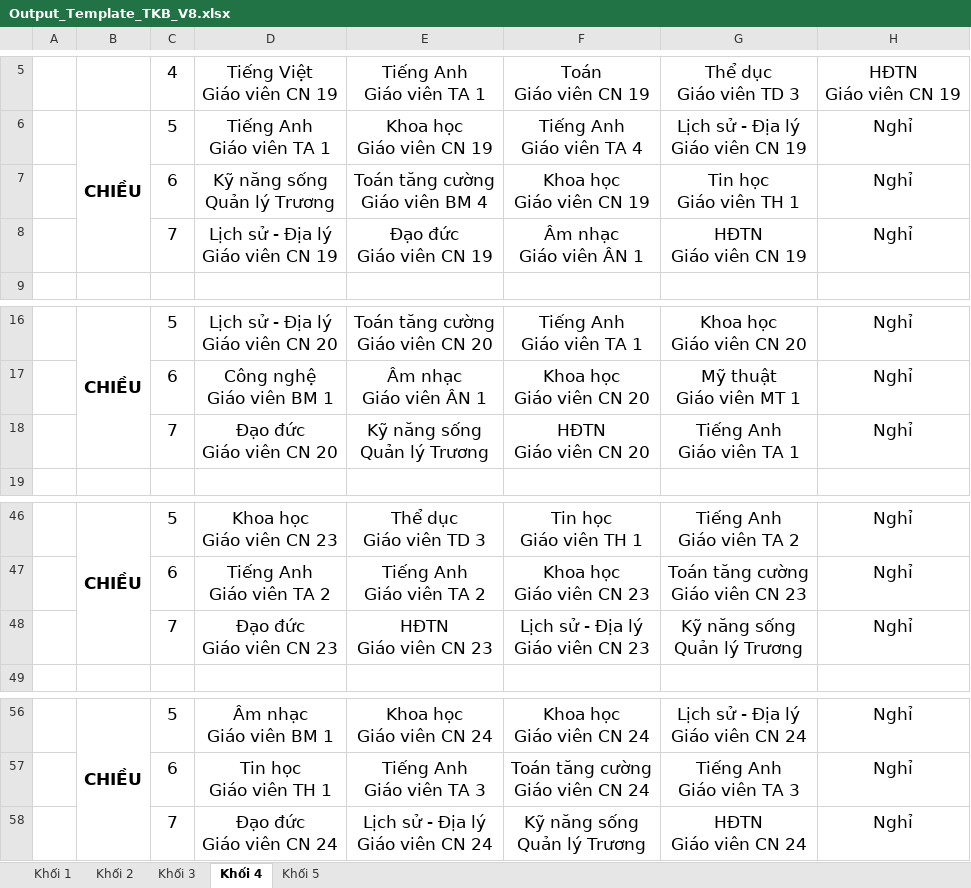
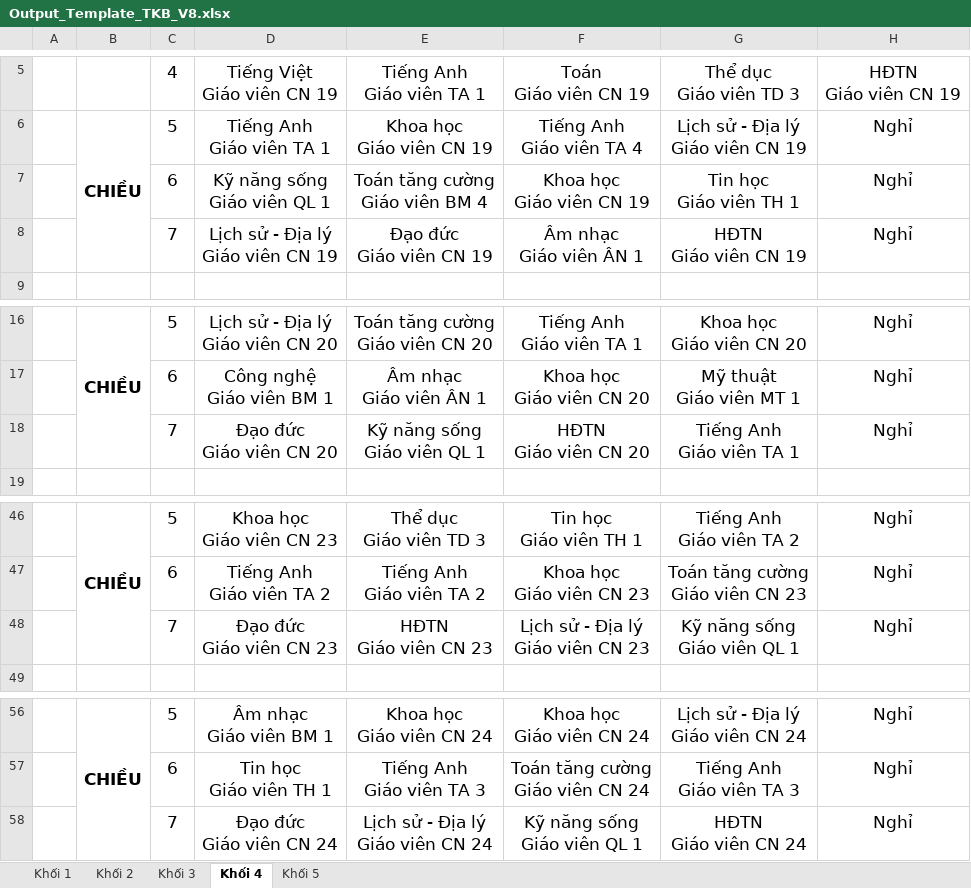
Before and after one commit to Maingochoanglong/TKB, an Excel workbook: data/Output_Template_TKB_V8.xlsx, sheet Khối 4, drawn as a sheet; only a part is shown, gaps mark what is left out; values as stored, in another font and other column widths than the file's, no borders; ↵ is a line break in a cell; the diff names each change by its address in the sheet, - before the commit and + after, or states it on an @@ line.

```diff
--- a/data/Output_Template_TKB_V8.xlsx (sheet Khối 4)
+++ b/data/Output_Template_TKB_V8.xlsx (sheet Khối 4)
-D7: Kỹ năng sống ↵ Quản lý Trương
+D7: Kỹ năng sống ↵ Giáo viên QL 1
-E18: Kỹ năng sống ↵ Quản lý Trương
+E18: Kỹ năng sống ↵ Giáo viên QL 1
-G48: Kỹ năng sống ↵ Quản lý Trương
+G48: Kỹ năng sống ↵ Giáo viên QL 1
-F58: Kỹ năng sống ↵ Quản lý Trương
+F58: Kỹ năng sống ↵ Giáo viên QL 1
```
Also changed, not shown: data/Output_Template_Thong_Ke_V8.xlsx, 21 other files.
